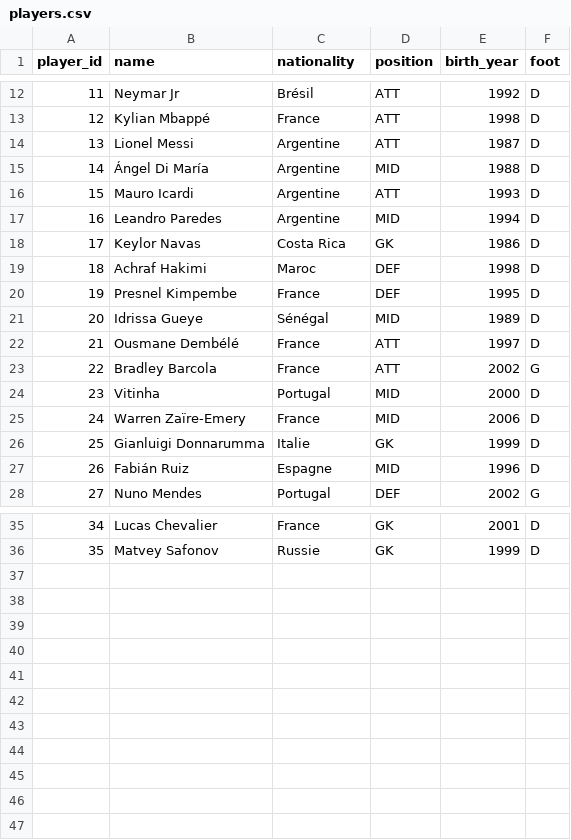
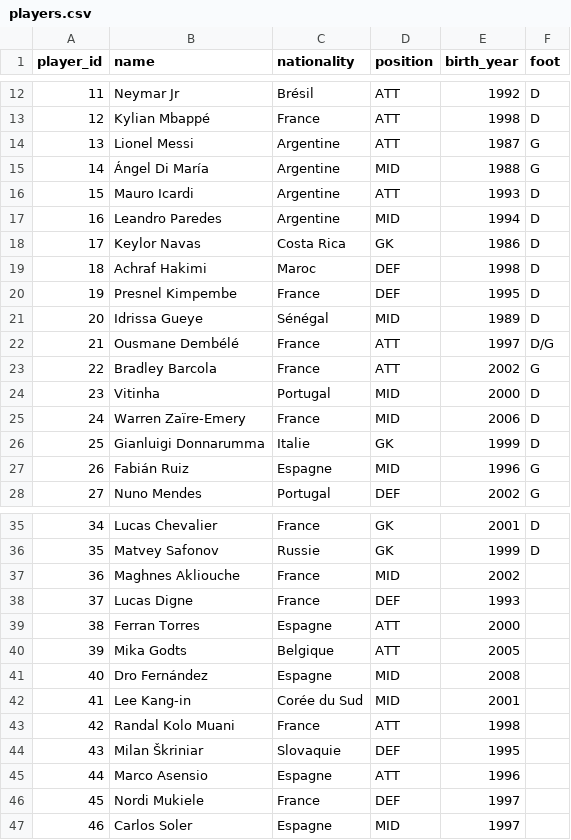
Before and after one commit to Sylian25/psg-data-hub, a CSV file: data/raw/players.csv, drawn as a sheet; only a part is shown, gaps mark what is left out.

```diff
--- a/data/raw/players.csv
+++ b/data/raw/players.csv
@@ -13,4 +13,4 @@ player_id,name,nationality,position,birth_year,foot
 12,Kylian Mbappé,France,ATT,1998,D
-13,Lionel Messi,Argentine,ATT,1987,D
-14,Ángel Di María,Argentine,MID,1988,D
+13,Lionel Messi,Argentine,ATT,1987,G
+14,Ángel Di María,Argentine,MID,1988,G
 15,Mauro Icardi,Argentine,ATT,1993,D
@@ -21,3 +21,3 @@ player_id,name,nationality,position,birth_year,foot
 20,Idrissa Gueye,Sénégal,MID,1989,D
-21,Ousmane Dembélé,France,ATT,1997,D
+21,Ousmane Dembélé,France,ATT,1997,D/G
 22,Bradley Barcola,France,ATT,2002,G
@@ -26,3 +26,3 @@ player_id,name,nationality,position,birth_year,foot
 25,Gianluigi Donnarumma,Italie,GK,1999,D
-26,Fabián Ruiz,Espagne,MID,1996,D
+26,Fabián Ruiz,Espagne,MID,1996,G
 27,Nuno Mendes,Portugal,DEF,2002,G
@@ -36 +36,12 @@ player_id,name,nationality,position,birth_year,foot
 35,Matvey Safonov,Russie,GK,1999,D
+36,Maghnes Akliouche,France,MID,2002,
+37,Lucas Digne,France,DEF,1993,
+38,Ferran Torres,Espagne,ATT,2000,
+39,Mika Godts,Belgique,ATT,2005,
+40,Dro Fernández,Espagne,MID,2008,
+41,Lee Kang-in,Corée du Sud,MID,2001,
+42,Randal Kolo Muani,France,ATT,1998,
+43,Milan Škriniar,Slovaquie,DEF,1995,
+44,Marco Asensio,Espagne,ATT,1996,
+45,Nordi Mukiele,France,DEF,1997,
+46,Carlos Soler,Espagne,MID,1997,
```
Also changed, not shown: data/processed/player_stats_clean.csv, data/raw/player_stats.csv, 17 other files.
